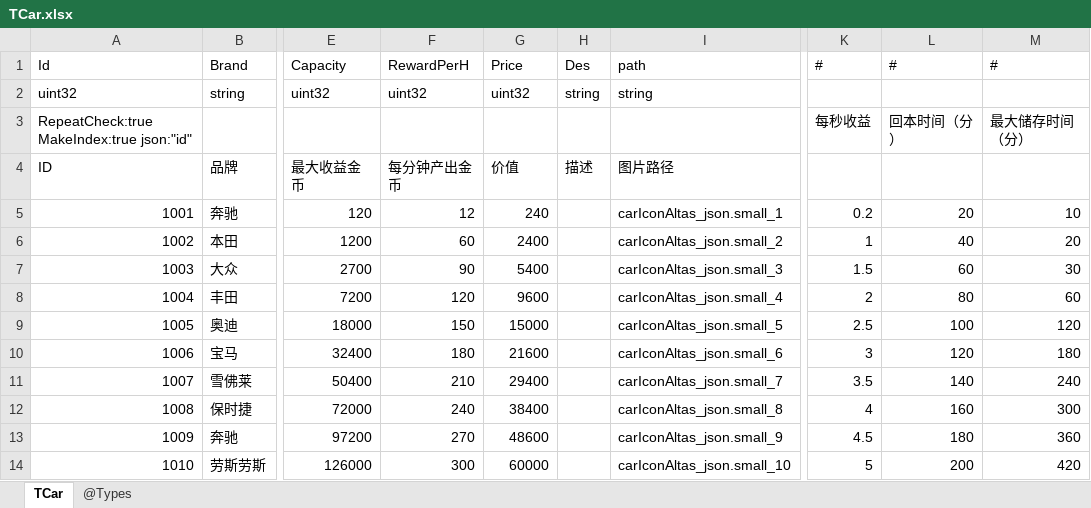
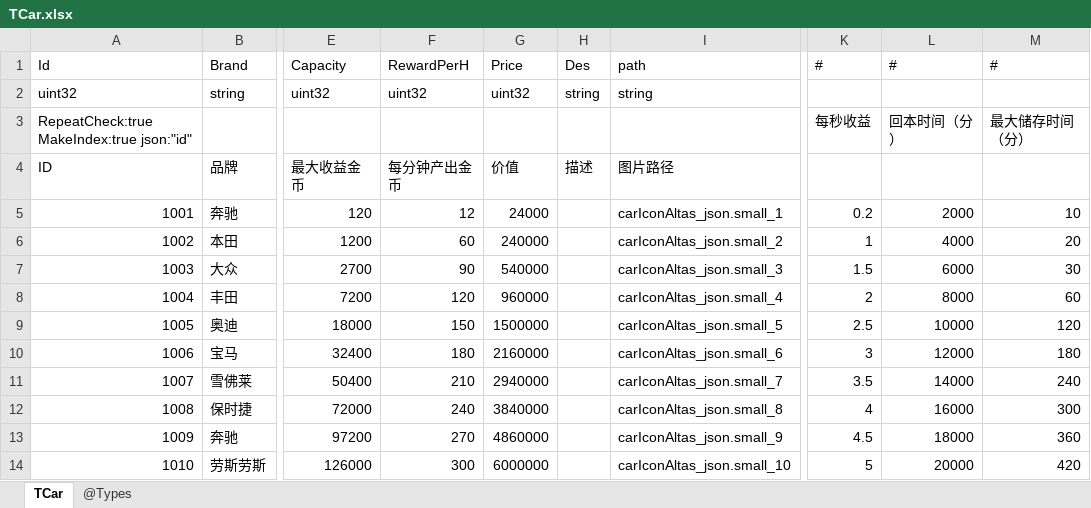
Before and after one commit to gaozhengshuang/texaspoker, an Excel workbook: docs/excel/TCar.xlsx, sheet TCar, drawn as a sheet; only a part is shown, gaps mark what is left out; values as stored, in another font and other column widths than the file's, no borders; the diff names each change by its address in the sheet, - before the commit and + after, or states it on an @@ line.

Commit message:
车库文档修改

```diff
--- a/docs/excel/TCar.xlsx (sheet TCar)
+++ b/docs/excel/TCar.xlsx (sheet TCar)
-G5 (Price): 240
+G5 (Price): 24000
-L5 (#): 20
+L5 (#): 2000
-G6 (Price): 2400
+G6 (Price): 240000
-L6 (#): 40
+L6 (#): 4000
-G7 (Price): 5400
+G7 (Price): 540000
-L7 (#): 60
+L7 (#): 6000
-G8 (Price): 9600
+G8 (Price): 960000
-L8 (#): 80
+L8 (#): 8000
-G9 (Price): 15000
+G9 (Price): 1500000
-L9 (#): 100
+L9 (#): 10000
-G10 (Price): 21600
+G10 (Price): 2160000
-L10 (#): 120
+L10 (#): 12000
-G11 (Price): 29400
+G11 (Price): 2940000
-L11 (#): 140
+L11 (#): 14000
-G12 (Price): 38400
+G12 (Price): 3840000
-L12 (#): 160
+L12 (#): 16000
-G13 (Price): 48600
+G13 (Price): 4860000
-L13 (#): 180
+L13 (#): 18000
-G14 (Price): 60000
+G14 (Price): 6000000
-L14 (#): 200
+L14 (#): 20000
```
